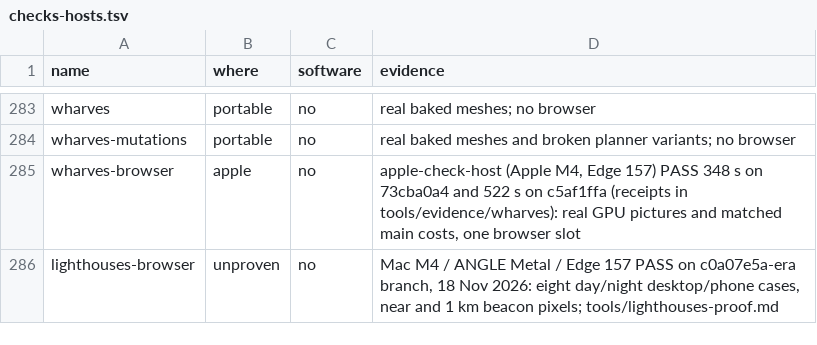
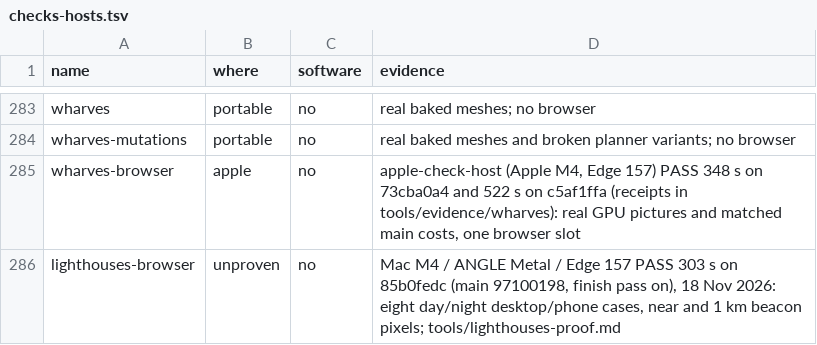
Before and after one commit to dfakkeldy/just-drive, a TSV file: tools/checks-hosts.tsv, drawn as a sheet; only a part is shown, gaps mark what is left out.

```diff
--- a/tools/checks-hosts.tsv
+++ b/tools/checks-hosts.tsv
@@ -285,2 +285,2 @@ wharves-mutations	portable	no	real baked meshes and broken planner variants; no
 wharves-browser	apple	no	apple-check-host (Apple M4, Edge 157) PASS 348 s on 73cba0a4 and 522 s on c5af1ffa (receipts in tools/evidence/wharves): real GPU pictures and matched main costs, one browser slot
-lighthouses-browser	unproven	no	Mac M4 / ANGLE Metal / Edge 157 PASS on c0a07e5a-era branch, 18 Nov 2026: eight day/night desktop/phone cases, near and 1 km beacon pixels; tools/lighthouses-proof.md
+lighthouses-browser	unproven	no	Mac M4 / ANGLE Metal / Edge 157 PASS 303 s on 85b0fedc (main 97100198, finish pass on), 18 Nov 2026: eight day/night desktop/phone cases, near and 1 km beacon pixels; tools/lighthouses-proof.md
```
Also changed, not shown: 1 other file.
